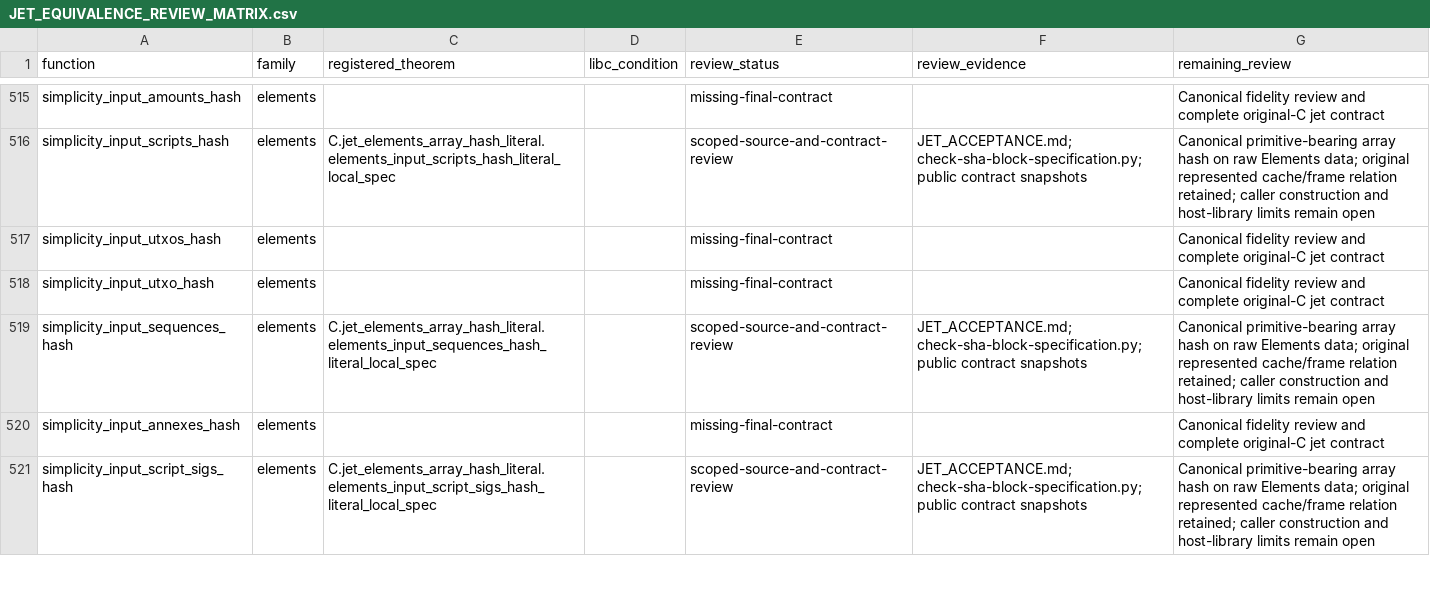
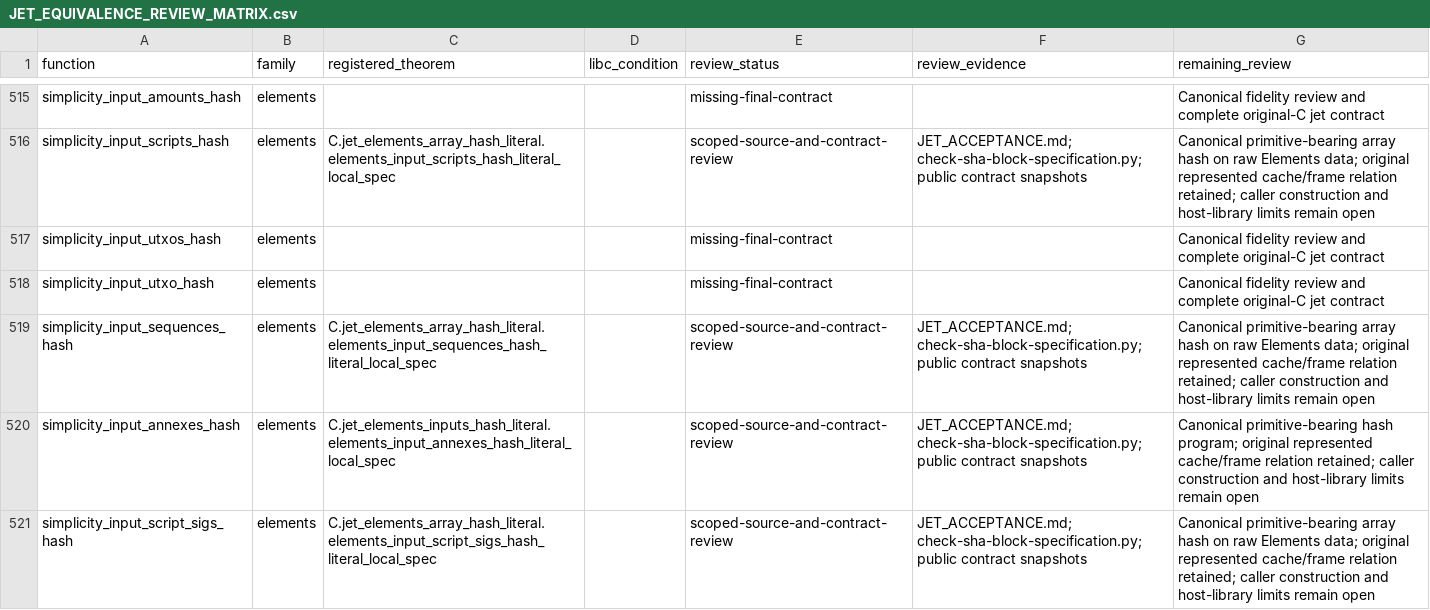
Before and after one commit to brenorb/simplicity, a CSV file: Coq/C/JET_EQUIVALENCE_REVIEW_MATRIX.csv, drawn as a sheet; only a part is shown, gaps mark what is left out; the diff covers the shown part only.

Commit message:
feat(coq): register accepted Elements input and taproot hashes

```diff
--- a/Coq/C/JET_EQUIVALENCE_REVIEW_MATRIX.csv
+++ b/Coq/C/JET_EQUIVALENCE_REVIEW_MATRIX.csv
@@ -519,3 +519,3 @@ simplicity_input_utxo_hash,elements,,,missing-final-contract,,Canonical fidelity
 simplicity_input_sequences_hash,elements,C.jet_elements_array_hash_literal.elements_input_sequences_hash_literal_local_spec,,scoped-source-and-contract-review,JET_ACCEPTANCE.md; check-sha-block-specification.py; public contract snapshots,Canonical primitive-bearing array hash on raw Elements data; original represented cache/frame relation retained; caller construction and host-library limits remain open
-simplicity_input_annexes_hash,elements,,,missing-final-contract,,Canonical fidelity review and complete original-C jet contract
+simplicity_input_annexes_hash,elements,C.jet_elements_inputs_hash_literal.elements_input_annexes_hash_literal_local_spec,,scoped-source-and-contract-review,JET_ACCEPTANCE.md; check-sha-block-specification.py; public contract snapshots,Canonical primitive-bearing hash program; original represented cache/frame relation retained; caller construction and host-library limits remain open
 simplicity_input_script_sigs_hash,elements,C.jet_elements_array_hash_literal.elements_input_script_sigs_hash_literal_local_spec,,scoped-source-and-contract-review,JET_ACCEPTANCE.md; check-sha-block-specification.py; public contract snapshots,Canonical primitive-bearing array hash on raw Elements data; original represented cache/frame relation retained; caller construction and host-library limits remain open
```
Also changed, not shown: 16 edited cells elsewhere in this file, Coq/C/jet_coverage.tsv, 4 other files.
